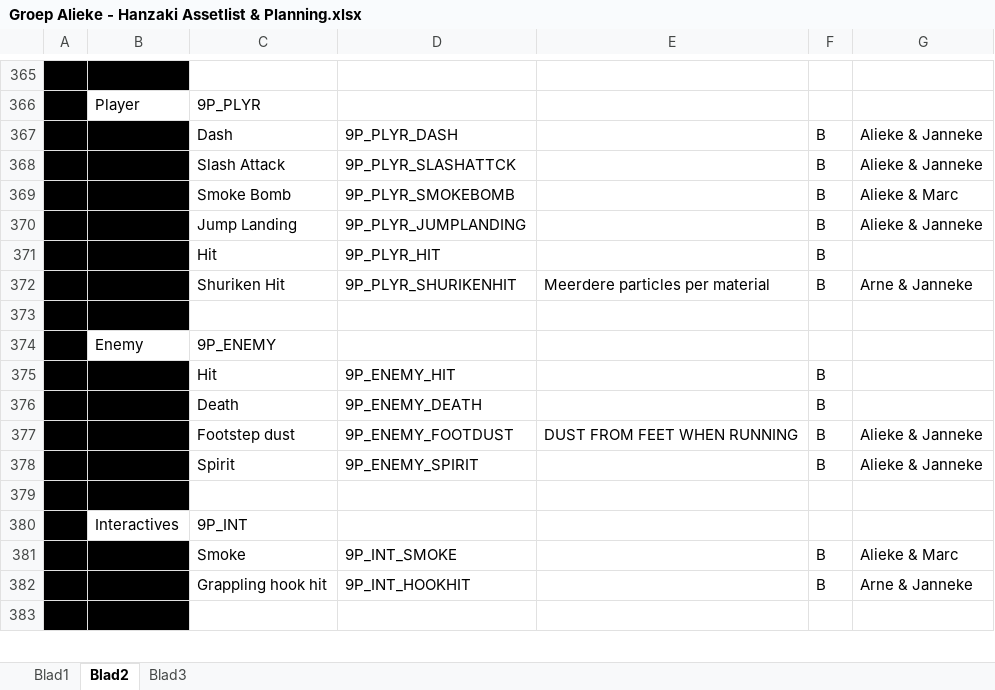
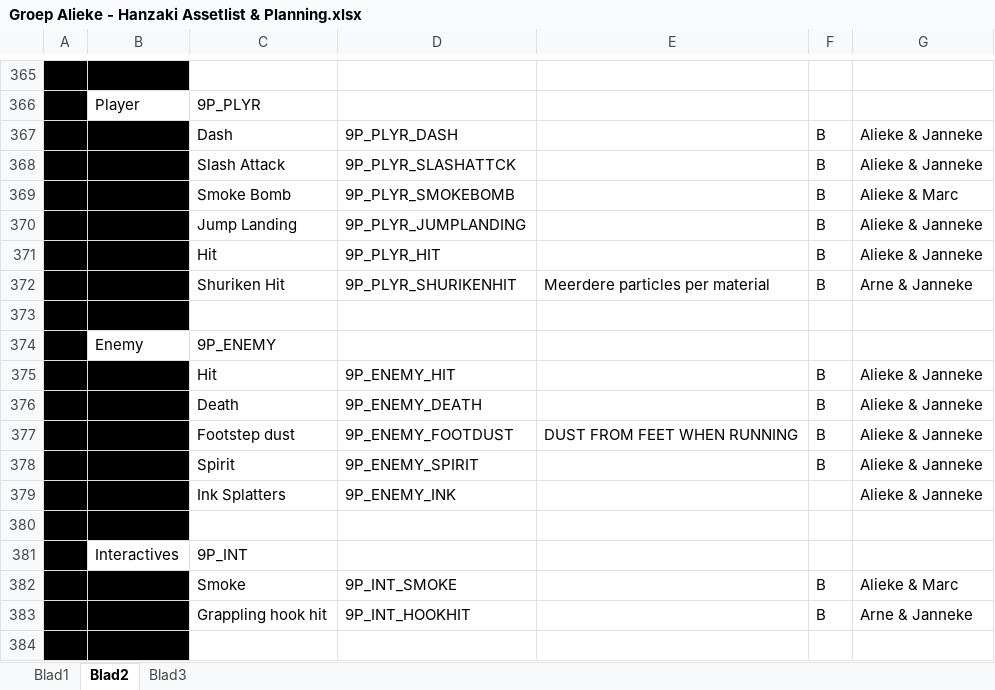
Before and after one commit to happy30/KoolKappaKlan, an Excel workbook: Concept/Documentation/Groep Alieke - Hanzaki Assetlist & Planning.xlsx, sheet Blad2, drawn as a sheet; only a part is shown, gaps mark what is left out; values as stored, in another font and other column widths than the file's, no borders; the diff names each change by its address in the sheet, - before the commit and + after, or states it on an @@ line.

Commit message:
Planning update

```diff
--- a/Concept/Documentation/Groep Alieke - Hanzaki Assetlist & Planning.xlsx (sheet Blad2)
+++ b/Concept/Documentation/Groep Alieke - Hanzaki Assetlist & Planning.xlsx (sheet Blad2)
-G371: (empty)
+G371: Alieke & Janneke
-G375:G376: (empty)
+G375:G376: Alieke & Janneke
+row 379:  |  | Ink Splatters | 9P_ENEMY_INK |  |  | Alieke & Janneke
```
Also changed, not shown: sheet Blad3, 22 other files.
